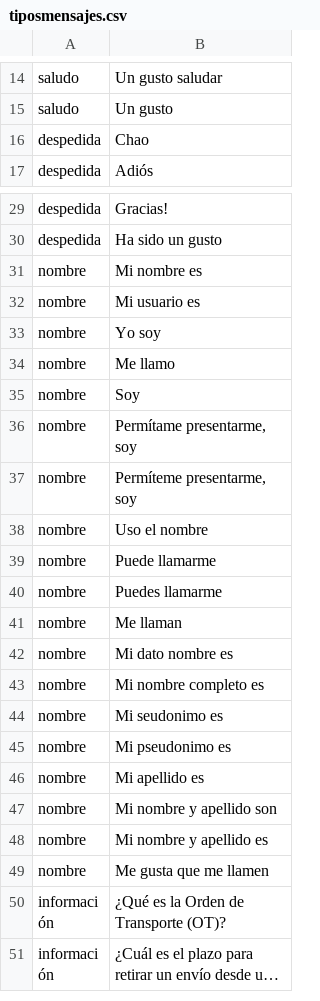
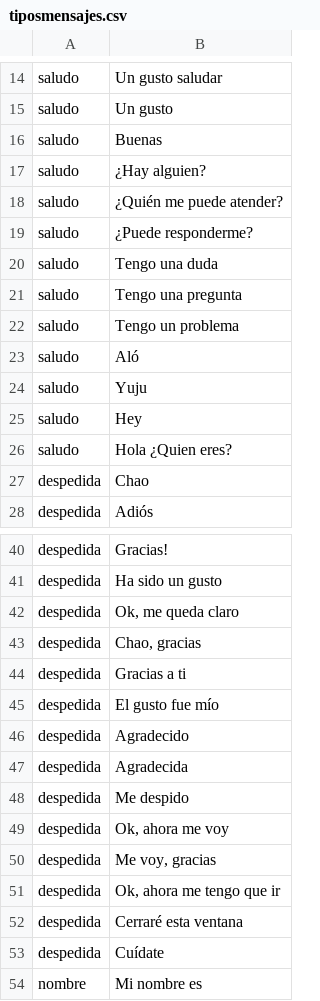
Before and after one commit to alvaro-neira/nlp-homework2, a CSV file: tiposmensajes.csv, drawn as a sheet; only a part is shown, gaps mark what is left out; the shorter side is filled out with more unchanged rows; long unchanged cells end in …; the diff covers the shown part only.

Commit message:
125/184

```diff
--- a/tiposmensajes.csv
+++ b/tiposmensajes.csv
@@ -15,2 +15,13 @@ saludo;Un gusto saludar
 saludo;Un gusto
+saludo;Buenas
+saludo;¿Hay alguien?
+saludo;¿Quién me puede atender?
+saludo;¿Puede responderme?
+saludo;Tengo una duda
+saludo;Tengo una pregunta
+saludo;Tengo un problema
+saludo;Aló
+saludo;Yuju
+saludo;Hey
+saludo;Hola ¿Quien eres?
 despedida;Chao
@@ -30,2 +41,14 @@ despedida;Gracias!
 despedida;Ha sido un gusto
+despedida;Ok, me queda claro
+despedida;Chao, gracias
+despedida;Gracias a ti
+despedida;El gusto fue mío
+despedida;Agradecido
+despedida;Agradecida
+despedida;Me despido
+despedida;Ok, ahora me voy
+despedida;Me voy, gracias
+despedida;Ok, ahora me tengo que ir
+despedida;Cerraré esta ventana
+despedida;Cuídate
 nombre;Mi nombre es
```
Also changed, not shown: 8 added rows elsewhere in this file.
